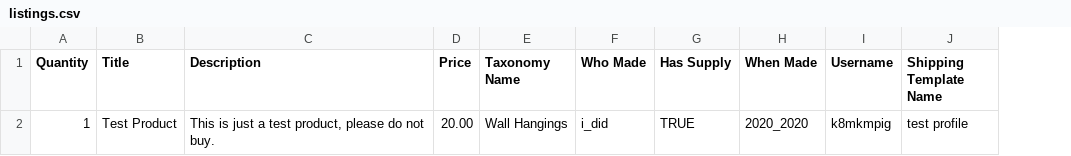
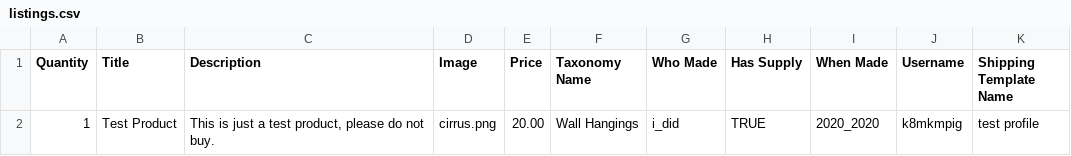
Before and after one commit to iancmitchell/etsy_bulk_upload, a CSV file: listings.csv, drawn as a sheet; the diff names each change by its address in the sheet, - before the commit and + after, or states it on an @@ line.

Commit message:
move getListingsDetails and getImageFile functions to utils package

```diff
--- a/listings.csv
+++ b/listings.csv
+column D (Image), row 2: cirrus.png
```
Also changed, not shown: 5 other files.
